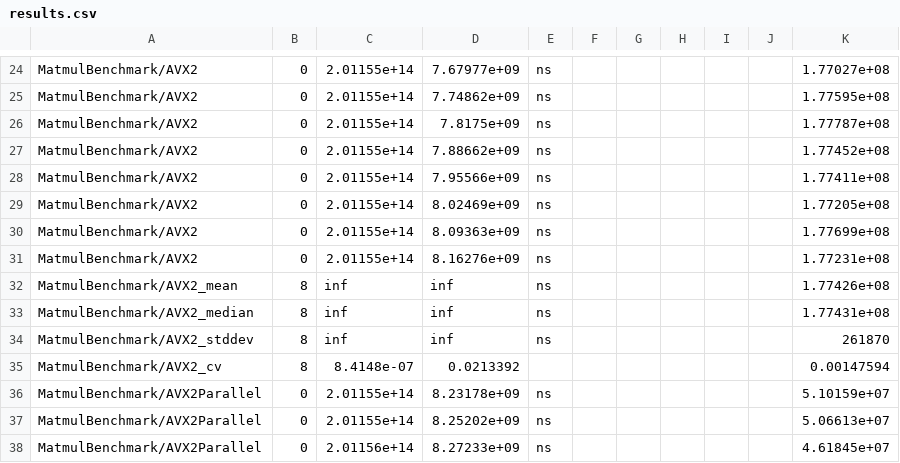
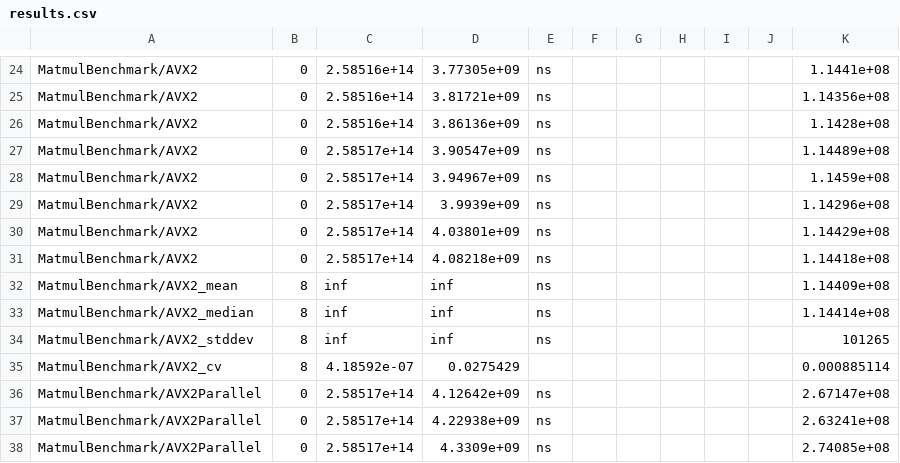
Before and after one commit to victorbaldin56/SmallGemm, a CSV file: bench/results.csv, drawn as a sheet; only a part is shown, gaps mark what is left out; the diff covers the shown part only; the diff names each change by its address in the sheet, - before the commit and + after, or states it on an @@ line.

```diff
--- a/bench/results.csv
+++ b/bench/results.csv
-C24:C26: 2.01155e+14
+C24:C26: 2.58516e+14
-D24: 7.67977e+09
+D24: 3.77305e+09
-K24: 1.77027e+08
+K24: 1.1441e+08
-D25: 7.74862e+09
+D25: 3.81721e+09
-K25: 1.77595e+08
+K25: 1.14356e+08
-D26: 7.8175e+09
+D26: 3.86136e+09
-K26: 1.77787e+08
+K26: 1.1428e+08
-C27:C31: 2.01155e+14
+C27:C31: 2.58517e+14
-D27: 7.88662e+09
+D27: 3.90547e+09
-K27: 1.77452e+08
+K27: 1.14489e+08
-D28: 7.95566e+09
+D28: 3.94967e+09
-K28: 1.77411e+08
+K28: 1.1459e+08
-D29: 8.02469e+09
+D29: 3.9939e+09
-K29: 1.77205e+08
+K29: 1.14296e+08
-D30: 8.09363e+09
+D30: 4.03801e+09
-K30: 1.77699e+08
+K30: 1.14429e+08
-D31: 8.16276e+09
+D31: 4.08218e+09
-K31: 1.77231e+08
+K31: 1.14418e+08
-K32: 1.77426e+08
+K32: 1.14409e+08
-K33: 1.77431e+08
+K33: 1.14414e+08
-K34: 261870
+K34: 101265
-C35: 8.4148e-07
+C35: 4.18592e-07
-D35: 0.0213392
+D35: 0.0275429
-K35: 0.00147594
+K35: 0.000885114
-C36:C37: 2.01155e+14
+C36:C37: 2.58517e+14
-D36: 8.23178e+09
+D36: 4.12642e+09
-K36: 5.10159e+07
+K36: 2.67147e+08
-D37: 8.25202e+09
+D37: 4.22938e+09
-K37: 5.06613e+07
+K37: 2.63241e+08
-C38: 2.01156e+14
+C38: 2.58517e+14
-D38: 8.27233e+09
+D38: 4.3309e+09
-K38: 4.61845e+07
+K38: 2.74085e+08
```
Also changed, not shown: 1 added row, 1 removed row and 142 edited cells elsewhere in this file, 1 other file.
